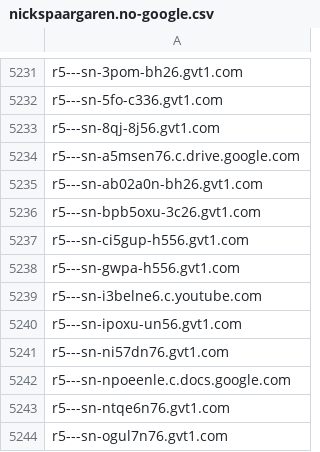
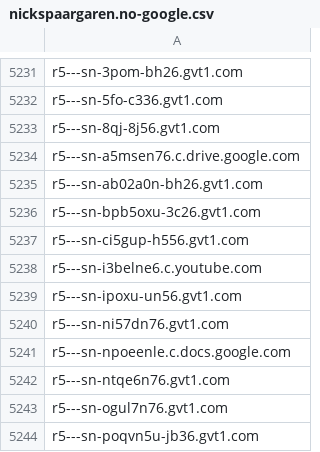
Before and after one commit to external-sources/hosts-sources, a CSV file: data/nickspaargaren.no-google.csv, drawn as a sheet; only a part is shown, gaps mark what is left out; the shorter side is filled out with more unchanged rows; the diff names each change by its address in the sheet, - before the commit and + after, or states it on an @@ line.

```diff
--- a/data/nickspaargaren.no-google.csv
+++ b/data/nickspaargaren.no-google.csv
-row 5238: r5---sn-gwpa-h556.gvt1.com
```
Also changed, not shown: data/kadhosts_azet13.csv, data/urlhausAbuseCh.csv.
